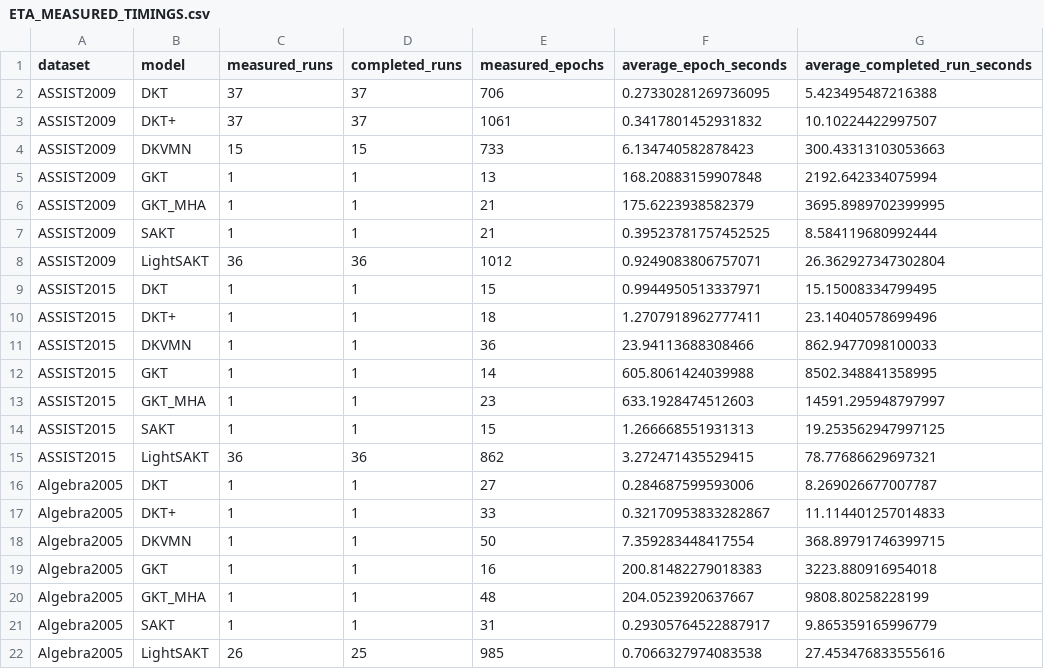
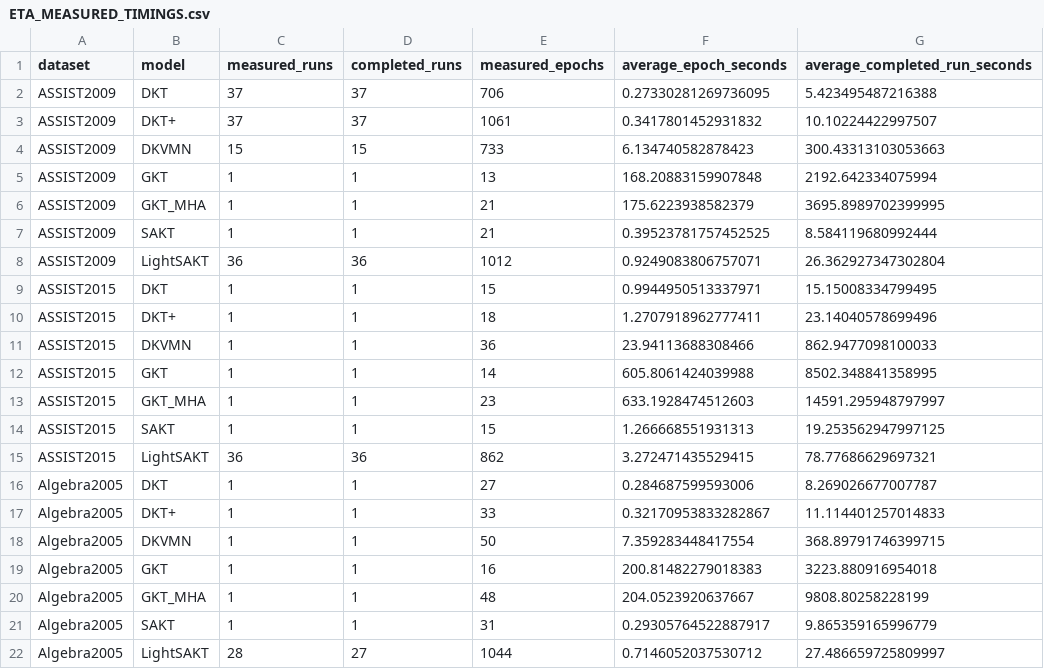
Before and after one commit to Tanishgupta28/LightSAKT2, a CSV file: reports/ETA_MEASURED_TIMINGS.csv, drawn as a sheet.

```diff
--- a/reports/ETA_MEASURED_TIMINGS.csv
+++ b/reports/ETA_MEASURED_TIMINGS.csv
@@ -21,2 +21,2 @@ Algebra2005,GKT_MHA,1,1,48,204.0523920637667,9808.80258228199
 Algebra2005,SAKT,1,1,31,0.29305764522887917,9.865359165996779
-Algebra2005,LightSAKT,26,25,985,0.7066327974083538,27.453476833555616
+Algebra2005,LightSAKT,28,27,1044,0.7146052037530712,27.486659725809997
```
Also changed, not shown: reports/ETA_PHASE_MODEL_DATASET.csv, reports/ETA_REMAINING_RUNS.csv, 39 other files.
